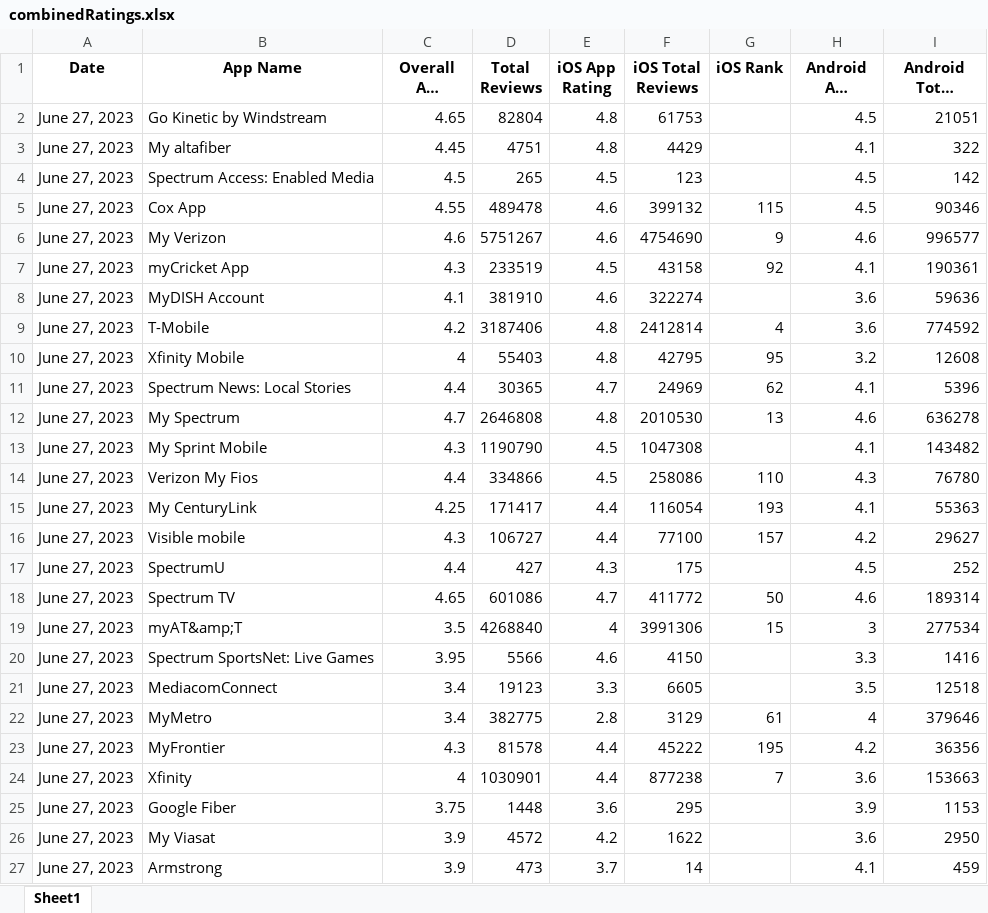
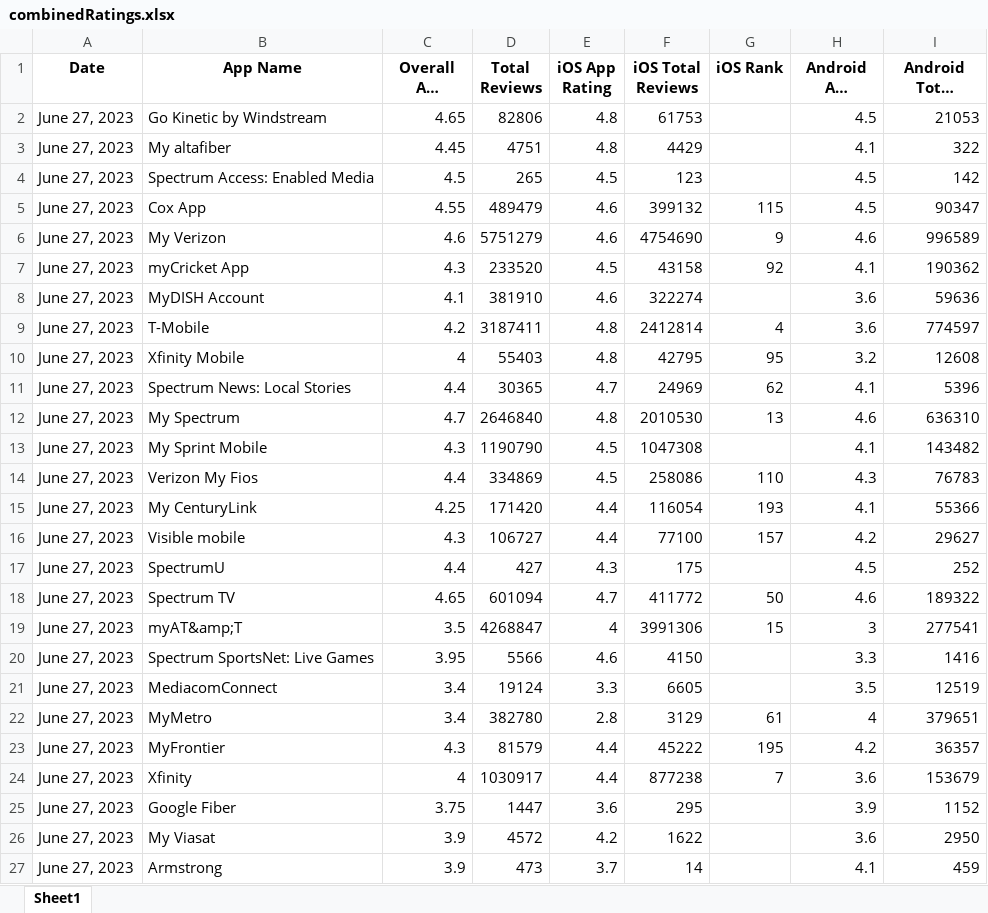
Before and after one commit to svp5506/App-Store-Stats-Scraper, an Excel workbook: combinedRatings.xlsx, sheet Sheet1, drawn as a sheet; only a part is shown; long unchanged cells end in …; values as stored, in another font and other column widths than the file's, no borders; the diff covers the shown part only; the diff names each change by its address in the sheet, - before the commit and + after, or states it on an @@ line.

```diff
--- a/combinedRatings.xlsx (sheet Sheet1)
+++ b/combinedRatings.xlsx (sheet Sheet1)
-D2 (Total Reviews): 82804
+D2 (Total Reviews): 82806
-I2 (Android Total Reviews): 21051
+I2 (Android Total Reviews): 21053
-D5 (Total Reviews): 489478
+D5 (Total Reviews): 489479
-I5 (Android Total Reviews): 90346
+I5 (Android Total Reviews): 90347
-D6 (Total Reviews): 5751267
+D6 (Total Reviews): 5751279
-I6 (Android Total Reviews): 996577
+I6 (Android Total Reviews): 996589
-D7 (Total Reviews): 233519
+D7 (Total Reviews): 233520
-I7 (Android Total Reviews): 190361
+I7 (Android Total Reviews): 190362
-D9 (Total Reviews): 3187406
+D9 (Total Reviews): 3187411
-I9 (Android Total Reviews): 774592
+I9 (Android Total Reviews): 774597
-D12 (Total Reviews): 2646808
+D12 (Total Reviews): 2646840
-I12 (Android Total Reviews): 636278
+I12 (Android Total Reviews): 636310
-D14 (Total Reviews): 334866
+D14 (Total Reviews): 334869
-I14 (Android Total Reviews): 76780
+I14 (Android Total Reviews): 76783
-D15 (Total Reviews): 171417
+D15 (Total Reviews): 171420
-I15 (Android Total Reviews): 55363
+I15 (Android Total Reviews): 55366
-D18 (Total Reviews): 601086
+D18 (Total Reviews): 601094
-I18 (Android Total Reviews): 189314
+I18 (Android Total Reviews): 189322
-D19 (Total Reviews): 4268840
+D19 (Total Reviews): 4268847
-I19 (Android Total Reviews): 277534
+I19 (Android Total Reviews): 277541
-D21 (Total Reviews): 19123
+D21 (Total Reviews): 19124
-I21 (Android Total Reviews): 12518
+I21 (Android Total Reviews): 12519
-D22 (Total Reviews): 382775
+D22 (Total Reviews): 382780
-I22 (Android Total Reviews): 379646
+I22 (Android Total Reviews): 379651
-D23 (Total Reviews): 81578
+D23 (Total Reviews): 81579
-I23 (Android Total Reviews): 36356
+I23 (Android Total Reviews): 36357
-D24 (Total Reviews): 1030901
+D24 (Total Reviews): 1030917
-I24 (Android Total Reviews): 153663
+I24 (Android Total Reviews): 153679
-D25 (Total Reviews): 1448
+D25 (Total Reviews): 1447
-I25 (Android Total Reviews): 1153
+I25 (Android Total Reviews): 1152
```
Also changed, not shown: 4 edited cells elsewhere in this sheet, AndroidRatings.xlsx, 1 other file.
